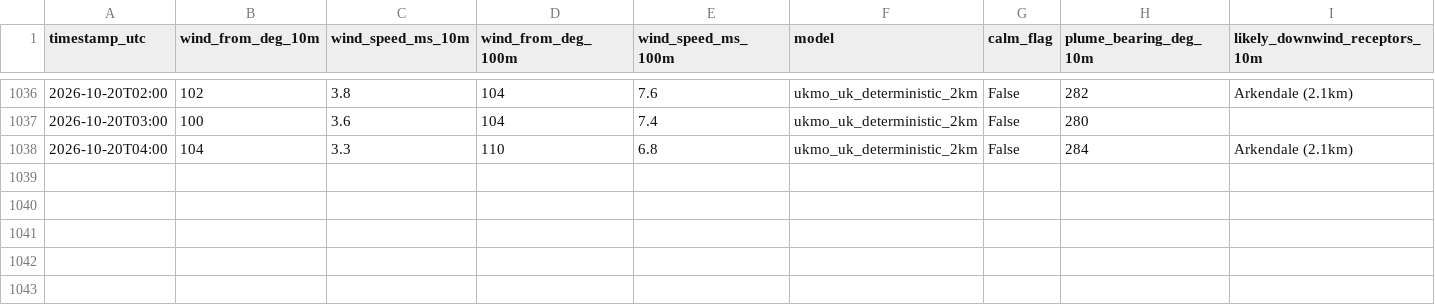
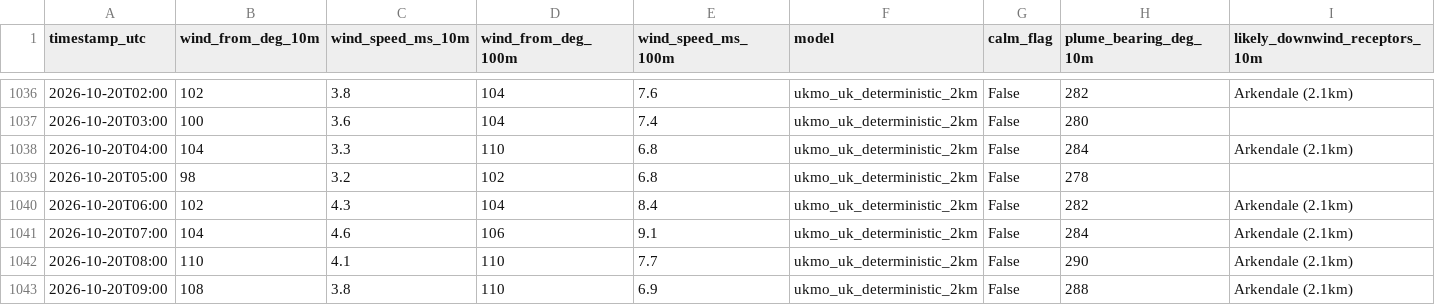
Before and after one commit to Matthew42205/awrp-wind-log, a CSV file: wind_log.csv, drawn as a sheet; only a part is shown, gaps mark what is left out; rows hold the shown columns only; the diff names each change by its address in the sheet, - before the commit and + after, or states it on an @@ line.

```diff
--- a/wind_log.csv
+++ b/wind_log.csv
+row 1039: 2026-10-20T05:00 | 98 | 3.2 | 102 | 6.8 | ukmo_uk_deterministic_2km | False | 278
+row 1040: 2026-10-20T06:00 | 102 | 4.3 | 104 | 8.4 | ukmo_uk_deterministic_2km | False | 282 | Arkendale (2.1km)
+row 1041: 2026-10-20T07:00 | 104 | 4.6 | 106 | 9.1 | ukmo_uk_deterministic_2km | False | 284 | Arkendale (2.1km)
+row 1042: 2026-10-20T08:00 | 110 | 4.1 | 110 | 7.7 | ukmo_uk_deterministic_2km | False | 290 | Arkendale (2.1km)
+row 1043: 2026-10-20T09:00 | 108 | 3.8 | 110 | 6.9 | ukmo_uk_deterministic_2km | False | 288 | Arkendale (2.1km)
```
